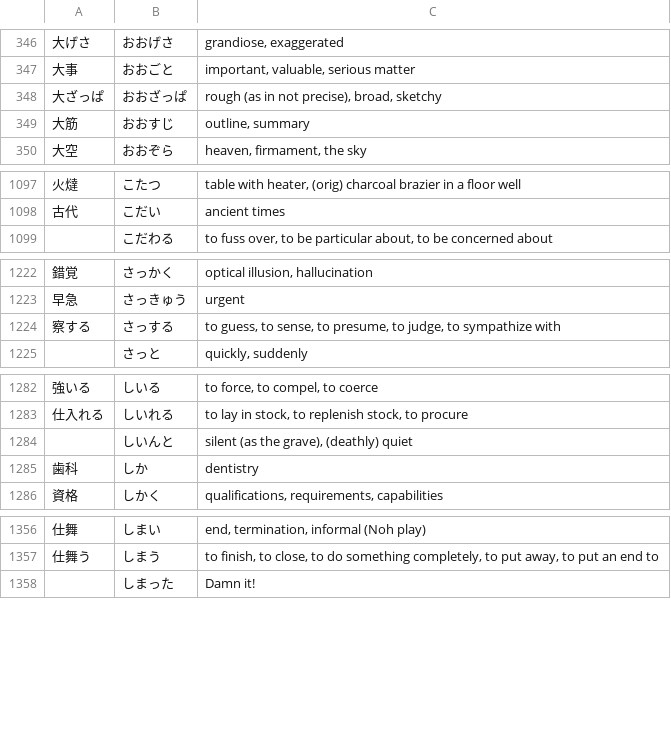
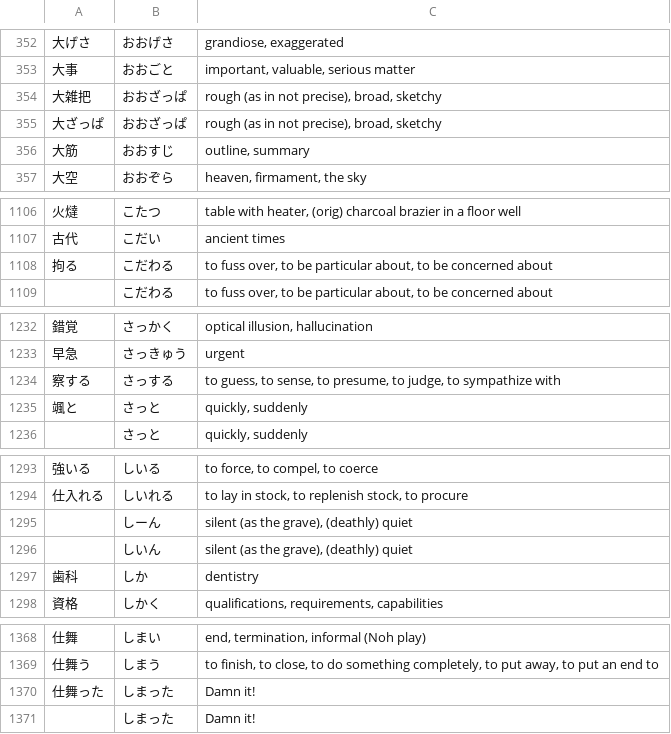
Before and after one commit to stephenmk/yomichan-jlpt-vocab, a CSV file: n1.csv, drawn as a sheet; only a part is shown, gaps mark what is left out; the diff covers the shown part only.

```diff
--- a/n1.csv
+++ b/n1.csv
@@ -347,2 +353,3 @@
 "大事","おおごと","important, valuable, serious matter"
+"大雑把","おおざっぱ","rough (as in not precise), broad, sketchy"
 "大ざっぱ","おおざっぱ","rough (as in not precise), broad, sketchy"
@@ -1098,2 +1107,3 @@
 "古代","こだい","ancient times"
+"拘る","こだわる","to fuss over, to be particular about, to be concerned about"
 ,"こだわる","to fuss over, to be particular about, to be concerned about"
@@ -1224,2 +1234,3 @@
 "察する","さっする","to guess, to sense, to presume, to judge, to sympathize with"
+"颯と","さっと","quickly, suddenly"
 ,"さっと","quickly, suddenly"
@@ -1283,3 +1294,4 @@
 "仕入れる","しいれる","to lay in stock, to replenish stock, to procure"
-,"しいんと","silent (as the grave), (deathly) quiet"
+,"しーん","silent (as the grave), (deathly) quiet"
+,"しいん","silent (as the grave), (deathly) quiet"
 "歯科","しか","dentistry"
@@ -1357,2 +1369,3 @@
 "仕舞う","しまう","to finish, to close, to do something completely, to put away, to put an end to"
+"仕舞った","しまった","Damn it!"
 ,"しまった","Damn it!"
```
Also changed, not shown: 11 added rows, 2 removed rows and 2 edited cells elsewhere in this file, n3.csv, n4.csv, 2 other files.
